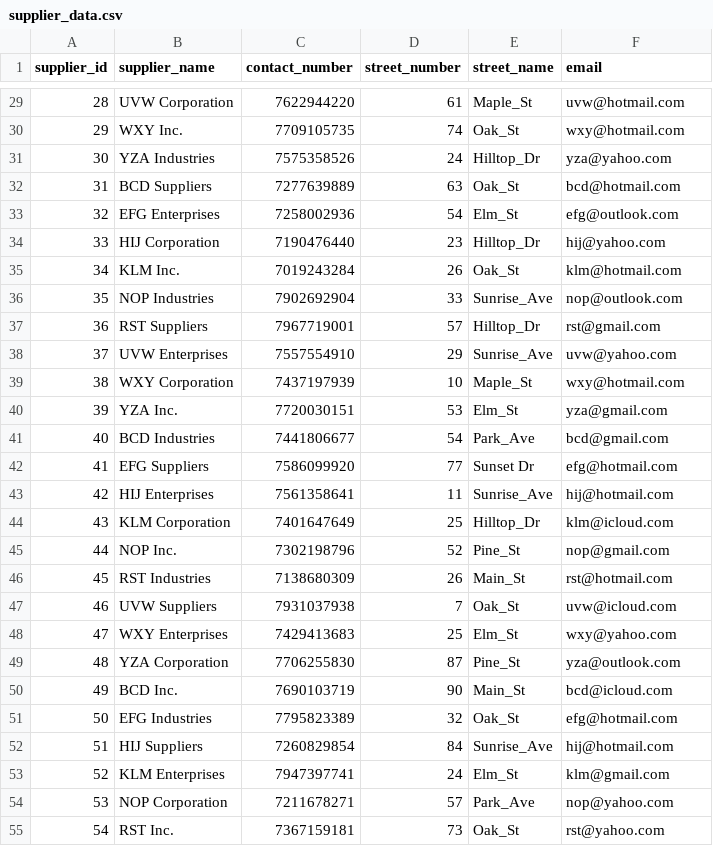
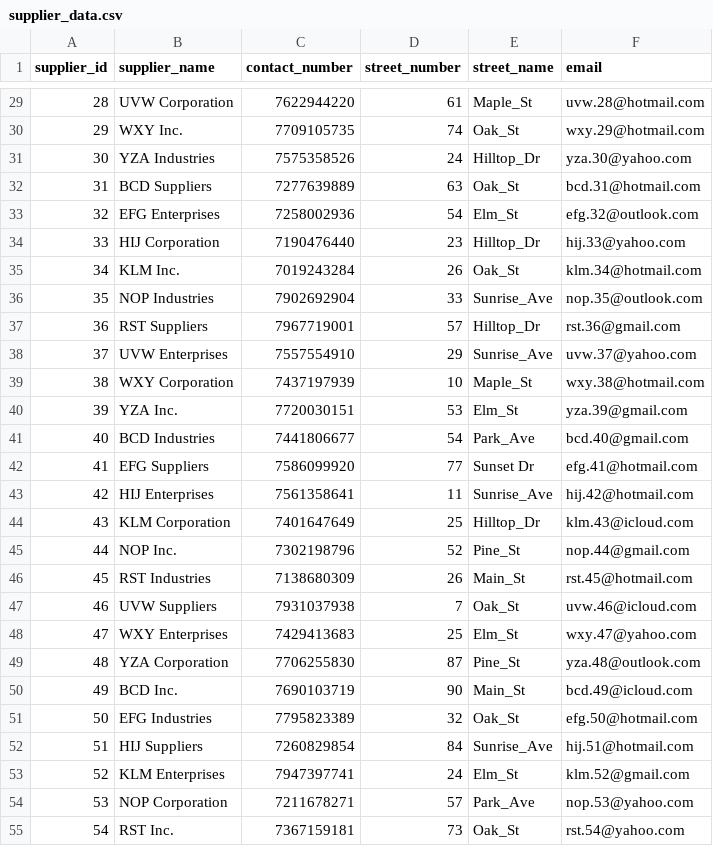
Before and after one commit to TomasPDD/Group7_IB9HP0, a CSV file: data.upload/supplier_data.csv, drawn as a sheet; only a part is shown, gaps mark what is left out; the diff covers the shown part only.

```diff
--- a/data.upload/supplier_data.csv
+++ b/data.upload/supplier_data.csv
@@ -29,27 +29,27 @@
-28,"UVW Corporation",7622944220,61,"Maple_St","uvw@hotmail.com"
-29,"WXY Inc.",7709105735,74,"Oak_St","wxy@hotmail.com"
-30,"YZA Industries",7575358526,24,"Hilltop_Dr","yza@yahoo.com"
-31,"BCD Suppliers",7277639889,63,"Oak_St","bcd@hotmail.com"
-32,"EFG Enterprises",7258002936,54,"Elm_St","efg@outlook.com"
-33,"HIJ Corporation",7190476440,23,"Hilltop_Dr","hij@yahoo.com"
-34,"KLM Inc.",7019243284,26,"Oak_St","klm@hotmail.com"
-35,"NOP Industries",7902692904,33,"Sunrise_Ave","nop@outlook.com"
-36,"RST Suppliers",7967719001,57,"Hilltop_Dr","rst@gmail.com"
-37,"UVW Enterprises",7557554910,29,"Sunrise_Ave","uvw@yahoo.com"
-38,"WXY Corporation",7437197939,10,"Maple_St","wxy@hotmail.com"
-39,"YZA Inc.",7720030151,53,"Elm_St","yza@gmail.com"
-40,"BCD Industries",7441806677,54,"Park_Ave","bcd@gmail.com"
-41,"EFG Suppliers",7586099920,77,"Sunset Dr","efg@hotmail.com"
-42,"HIJ Enterprises",7561358641,11,"Sunrise_Ave","hij@hotmail.com"
-43,"KLM Corporation",7401647649,25,"Hilltop_Dr","klm@icloud.com"
-44,"NOP Inc.",7302198796,52,"Pine_St","nop@gmail.com"
-45,"RST Industries",7138680309,26,"Main_St","rst@hotmail.com"
-46,"UVW Suppliers",7931037938,7,"Oak_St","uvw@icloud.com"
-47,"WXY Enterprises",7429413683,25,"Elm_St","wxy@yahoo.com"
-48,"YZA Corporation",7706255830,87,"Pine_St","yza@outlook.com"
-49,"BCD Inc.",7690103719,90,"Main_St","bcd@icloud.com"
-50,"EFG Industries",7795823389,32,"Oak_St","efg@hotmail.com"
-51,"HIJ Suppliers",7260829854,84,"Sunrise_Ave","hij@hotmail.com"
-52,"KLM Enterprises",7947397741,24,"Elm_St","klm@gmail.com"
-53,"NOP Corporation",7211678271,57,"Park_Ave","nop@yahoo.com"
-54,"RST Inc.",7367159181,73,"Oak_St","rst@yahoo.com"
+28,"UVW Corporation",7622944220,61,"Maple_St","uvw.28@hotmail.com"
+29,"WXY Inc.",7709105735,74,"Oak_St","wxy.29@hotmail.com"
+30,"YZA Industries",7575358526,24,"Hilltop_Dr","yza.30@yahoo.com"
+31,"BCD Suppliers",7277639889,63,"Oak_St","bcd.31@hotmail.com"
+32,"EFG Enterprises",7258002936,54,"Elm_St","efg.32@outlook.com"
+33,"HIJ Corporation",7190476440,23,"Hilltop_Dr","hij.33@yahoo.com"
+34,"KLM Inc.",7019243284,26,"Oak_St","klm.34@hotmail.com"
+35,"NOP Industries",7902692904,33,"Sunrise_Ave","nop.35@outlook.com"
+36,"RST Suppliers",7967719001,57,"Hilltop_Dr","rst.36@gmail.com"
+37,"UVW Enterprises",7557554910,29,"Sunrise_Ave","uvw.37@yahoo.com"
+38,"WXY Corporation",7437197939,10,"Maple_St","wxy.38@hotmail.com"
+39,"YZA Inc.",7720030151,53,"Elm_St","yza.39@gmail.com"
+40,"BCD Industries",7441806677,54,"Park_Ave","bcd.40@gmail.com"
+41,"EFG Suppliers",7586099920,77,"Sunset Dr","efg.41@hotmail.com"
+42,"HIJ Enterprises",7561358641,11,"Sunrise_Ave","hij.42@hotmail.com"
+43,"KLM Corporation",7401647649,25,"Hilltop_Dr","klm.43@icloud.com"
+44,"NOP Inc.",7302198796,52,"Pine_St","nop.44@gmail.com"
+45,"RST Industries",7138680309,26,"Main_St","rst.45@hotmail.com"
+46,"UVW Suppliers",7931037938,7,"Oak_St","uvw.46@icloud.com"
+47,"WXY Enterprises",7429413683,25,"Elm_St","wxy.47@yahoo.com"
+48,"YZA Corporation",7706255830,87,"Pine_St","yza.48@outlook.com"
+49,"BCD Inc.",7690103719,90,"Main_St","bcd.49@icloud.com"
+50,"EFG Industries",7795823389,32,"Oak_St","efg.50@hotmail.com"
+51,"HIJ Suppliers",7260829854,84,"Sunrise_Ave","hij.51@hotmail.com"
+52,"KLM Enterprises",7947397741,24,"Elm_St","klm.52@gmail.com"
+53,"NOP Corporation",7211678271,57,"Park_Ave","nop.53@yahoo.com"
+54,"RST Inc.",7367159181,73,"Oak_St","rst.54@yahoo.com"
```
Also changed, not shown: 73 edited cells elsewhere in this file, data.upload/customer_data.csv, data.upload/order_data.csv, 4 other files.
